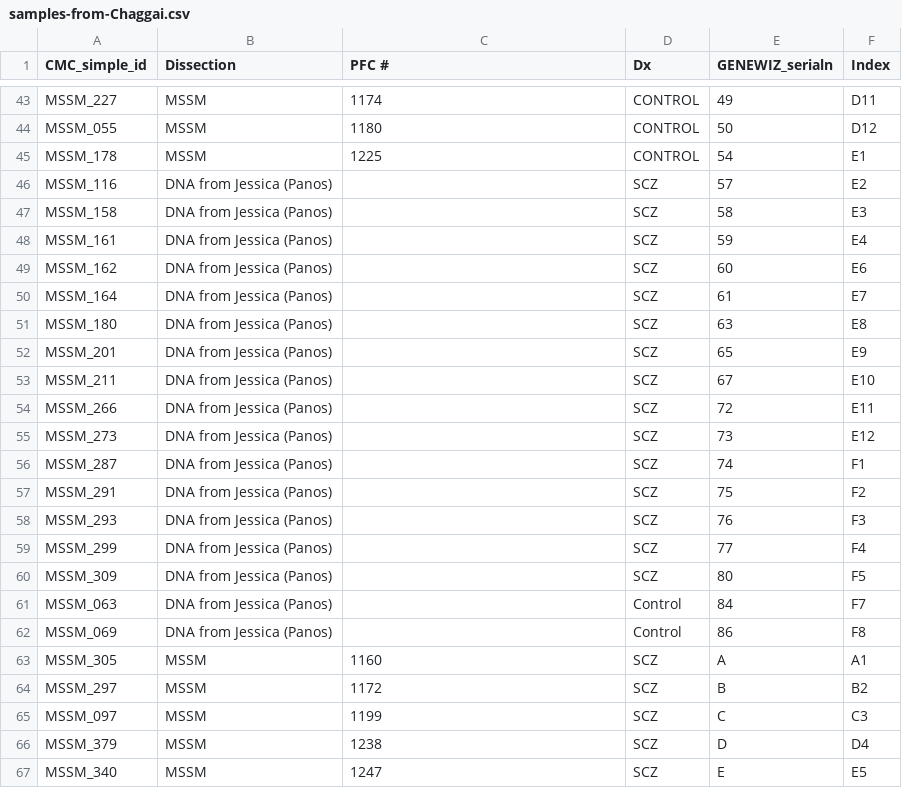
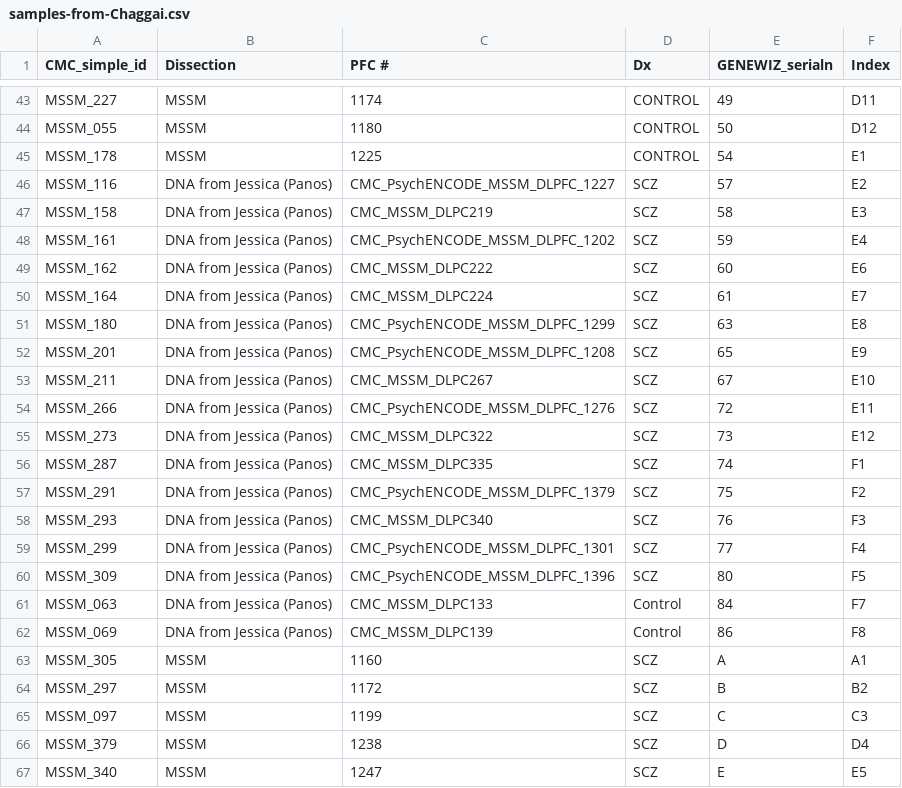
Before and after one commit to attilagk/BSM-research, a CSV file: tables/samples-from-Chaggai.csv, drawn as a sheet; only a part is shown, gaps mark what is left out.

Commit message:
btb and gsub for s3 data

```diff
--- a/tables/samples-from-Chaggai.csv
+++ b/tables/samples-from-Chaggai.csv
@@ -45,19 +45,19 @@ MSSM_055,MSSM,1180,CONTROL,50,D12
 MSSM_178,MSSM,1225,CONTROL,54,E1
-MSSM_116,DNA from Jessica (Panos),,SCZ,57,E2
-MSSM_158,DNA from Jessica (Panos),,SCZ,58,E3
-MSSM_161,DNA from Jessica (Panos),,SCZ,59,E4
-MSSM_162,DNA from Jessica (Panos),,SCZ,60,E6
-MSSM_164,DNA from Jessica (Panos),,SCZ,61,E7
-MSSM_180,DNA from Jessica (Panos),,SCZ,63,E8
-MSSM_201,DNA from Jessica (Panos),,SCZ,65,E9
-MSSM_211,DNA from Jessica (Panos),,SCZ,67,E10
-MSSM_266,DNA from Jessica (Panos),,SCZ,72,E11
-MSSM_273,DNA from Jessica (Panos),,SCZ,73,E12
-MSSM_287,DNA from Jessica (Panos),,SCZ,74,F1
-MSSM_291,DNA from Jessica (Panos),,SCZ,75,F2
-MSSM_293,DNA from Jessica (Panos),,SCZ,76,F3
-MSSM_299,DNA from Jessica (Panos),,SCZ,77,F4
-MSSM_309,DNA from Jessica (Panos),,SCZ,80,F5
-MSSM_063,DNA from Jessica (Panos),,Control,84,F7
-MSSM_069,DNA from Jessica (Panos),,Control,86,F8
+MSSM_116,DNA from Jessica (Panos),CMC_PsychENCODE_MSSM_DLPFC_1227,SCZ,57,E2
+MSSM_158,DNA from Jessica (Panos),CMC_MSSM_DLPC219,SCZ,58,E3
+MSSM_161,DNA from Jessica (Panos),CMC_PsychENCODE_MSSM_DLPFC_1202,SCZ,59,E4
+MSSM_162,DNA from Jessica (Panos),CMC_MSSM_DLPC222,SCZ,60,E6
+MSSM_164,DNA from Jessica (Panos),CMC_MSSM_DLPC224,SCZ,61,E7
+MSSM_180,DNA from Jessica (Panos),CMC_PsychENCODE_MSSM_DLPFC_1299,SCZ,63,E8
+MSSM_201,DNA from Jessica (Panos),CMC_PsychENCODE_MSSM_DLPFC_1208,SCZ,65,E9
+MSSM_211,DNA from Jessica (Panos),CMC_MSSM_DLPC267,SCZ,67,E10
+MSSM_266,DNA from Jessica (Panos),CMC_PsychENCODE_MSSM_DLPFC_1276,SCZ,72,E11
+MSSM_273,DNA from Jessica (Panos),CMC_MSSM_DLPC322,SCZ,73,E12
+MSSM_287,DNA from Jessica (Panos),CMC_MSSM_DLPC335,SCZ,74,F1
+MSSM_291,DNA from Jessica (Panos),CMC_PsychENCODE_MSSM_DLPFC_1379,SCZ,75,F2
+MSSM_293,DNA from Jessica (Panos),CMC_MSSM_DLPC340,SCZ,76,F3
+MSSM_299,DNA from Jessica (Panos),CMC_PsychENCODE_MSSM_DLPFC_1301,SCZ,77,F4
+MSSM_309,DNA from Jessica (Panos),CMC_PsychENCODE_MSSM_DLPFC_1396,SCZ,80,F5
+MSSM_063,DNA from Jessica (Panos),CMC_MSSM_DLPC133,Control,84,F7
+MSSM_069,DNA from Jessica (Panos),CMC_MSSM_DLPC139,Control,86,F8
 MSSM_305,MSSM,1160,SCZ,A,A1
```
Also changed, not shown: 3 other files.
